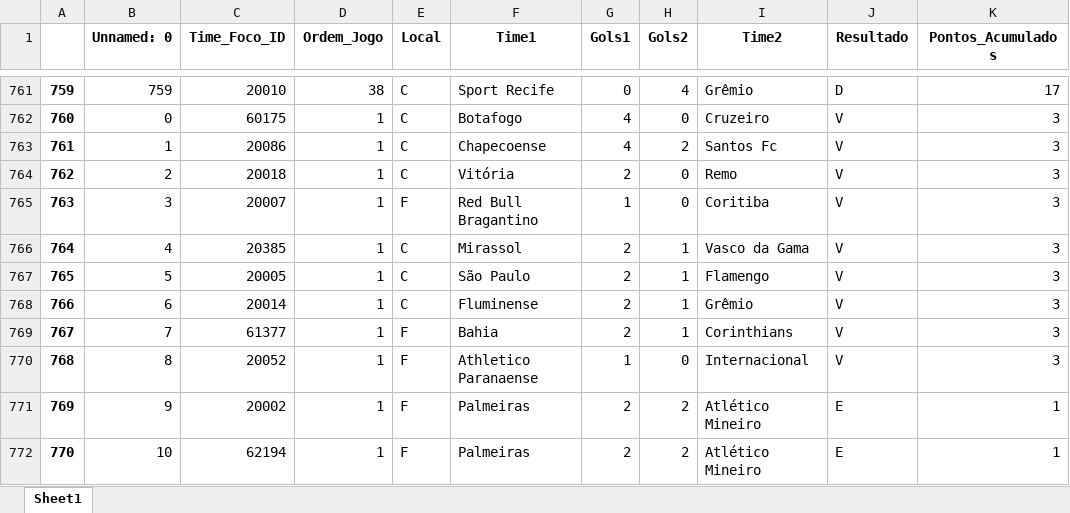
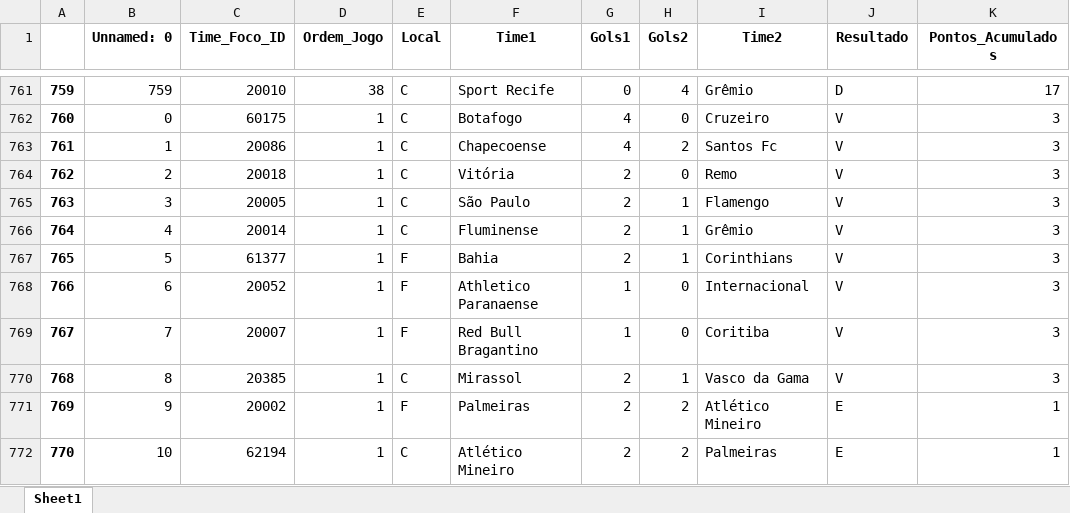
Before and after one commit to alanhassan/projeto_brasileirao, an Excel workbook: df_final.xlsx, sheet Sheet1, drawn as a sheet; only a part is shown, gaps mark what is left out; values as stored, in another font and other column widths than the file's, no borders; the diff covers the shown part only; the diff names each change by its address in the sheet, - before the commit and + after, or states it on an @@ line.

Commit message:
Update: Integration with Kaggle and data cleaning

```diff
--- a/df_final.xlsx (sheet Sheet1)
+++ b/df_final.xlsx (sheet Sheet1)
-C765 (Time_Foco_ID): 20007
+C765 (Time_Foco_ID): 20005
-E765 (Local): F
+E765 (Local): C
-F765 (Time1): Red Bull Bragantino
+F765 (Time1): São Paulo
-G765 (Gols1): 1
+G765 (Gols1): 2
-H765 (Gols2): 0
+H765 (Gols2): 1
-I765 (Time2): Coritiba
+I765 (Time2): Flamengo
-C766 (Time_Foco_ID): 20385
+C766 (Time_Foco_ID): 20014
-F766 (Time1): Mirassol
+F766 (Time1): Fluminense
-I766 (Time2): Vasco da Gama
+I766 (Time2): Grêmio
-C767 (Time_Foco_ID): 20005
+C767 (Time_Foco_ID): 61377
-E767:E768 (Local): C
+E767:E768 (Local): F
-F767 (Time1): São Paulo
+F767 (Time1): Bahia
-I767 (Time2): Flamengo
+I767 (Time2): Corinthians
-C768 (Time_Foco_ID): 20014
+C768 (Time_Foco_ID): 20052
-F768 (Time1): Fluminense
+F768 (Time1): Athletico Paranaense
-G768:G769 (Gols1): 2
+G768:G769 (Gols1): 1
-H768:H769 (Gols2): 1
+H768:H769 (Gols2): 0
-I768 (Time2): Grêmio
+I768 (Time2): Internacional
-C769 (Time_Foco_ID): 61377
+C769 (Time_Foco_ID): 20007
-F769 (Time1): Bahia
+F769 (Time1): Red Bull Bragantino
-I769 (Time2): Corinthians
+I769 (Time2): Coritiba
-C770 (Time_Foco_ID): 20052
+C770 (Time_Foco_ID): 20385
-E770 (Local): F
+E770 (Local): C
-F770 (Time1): Athletico Paranaense
+F770 (Time1): Mirassol
-G770 (Gols1): 1
+G770 (Gols1): 2
-H770 (Gols2): 0
+H770 (Gols2): 1
-I770 (Time2): Internacional
+I770 (Time2): Vasco da Gama
-E772 (Local): F
+E772 (Local): C
-F772 (Time1): Palmeiras
+F772 (Time1): Atlético Mineiro
-I772 (Time2): Atlético Mineiro
+I772 (Time2): Palmeiras
```
Also changed, not shown: 20 added rows, 128 edited cells and row numbers in column A elsewhere in this sheet, df_26.xlsx, 2 other files.
